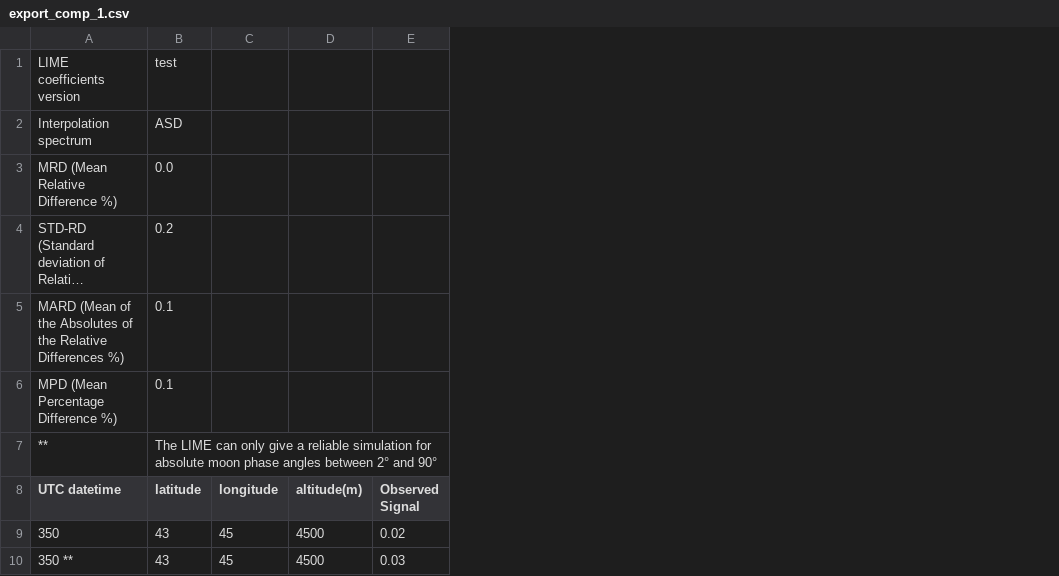
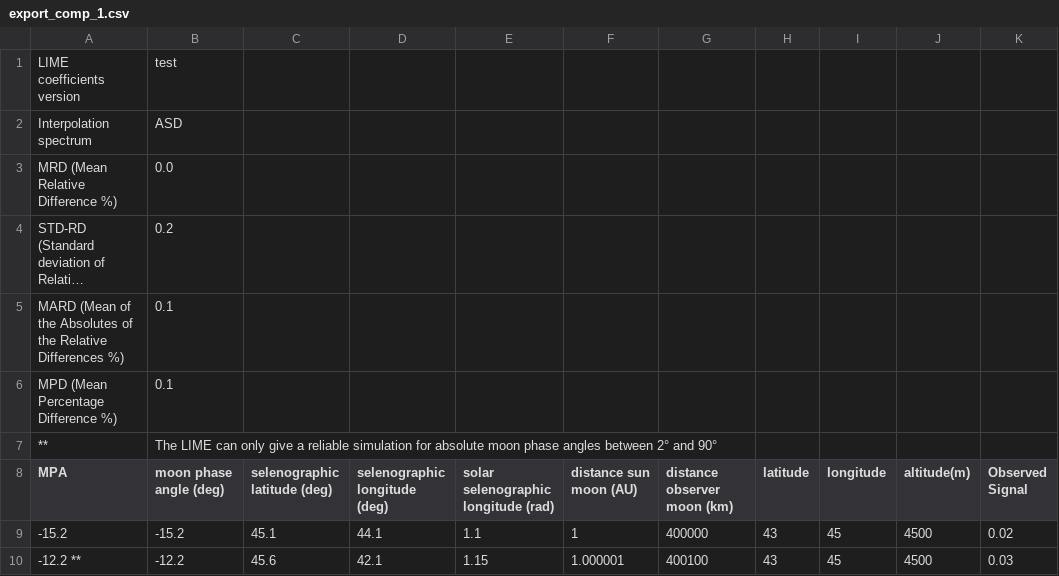
Before and after one commit to LIME-ESA/lime_tbx, a CSV file: test_files/csv/export_comp_1.csv, drawn as a sheet; only a part is shown; long unchanged cells end in …; addresses are those after the commit; the diff names each change by its address in the sheet, - before the commit and + after, or states it on an @@ line.

Commit message:
changing csv and adapting tests

```diff
--- a/test_files/csv/export_comp_1.csv
+++ b/test_files/csv/export_comp_1.csv
+column B (moon phase angle (deg)), rows 1-7: test | ASD | 0.0 | 0.2 | 0.1 | 0.1 | The LIME can only give a reliable simulation for absolute moon phase angles between 2° and 90°; rows 9-10: -15.2 | -12.2
+column C (selenographic latitude (deg)), rows 9-10: 45.1 | 45.6
+column D (selenographic longitude (deg)), rows 9-10: 44.1 | 42.1
+column E, rows 8-10: solar selenographic longitude (rad) | 1.1 | 1.15
+column F (distance sun moon (AU)), rows 9-10: 1 | 1.000001
+column G (distance observer moon (km)), rows 9-10: 400000 | 400100
-H1 (latitude): test
+H1 (latitude): (empty)
-H2 (latitude): ASD
+H2 (latitude): (empty)
-H3 (latitude): 0.0
+H3 (latitude): (empty)
-H4 (latitude): 0.2
+H4 (latitude): (empty)
-H5:H6 (latitude): 0.1
+H5:H6 (latitude): (empty)
-H7 (latitude): The LIME can only give a reliable simulation for absolute moon phase angles between 2° and 90°
+H7 (latitude): (empty)
-A8: UTC datetime
+A8: MPA
-A9 (MPA): 350
+A9 (MPA): -15.2
-A10 (MPA): 350 **
+A10 (MPA): -12.2 **
```
Also changed, not shown: test_files/csv/export_1.csv, test_files/csv/export_2.csv, 8 other files.
